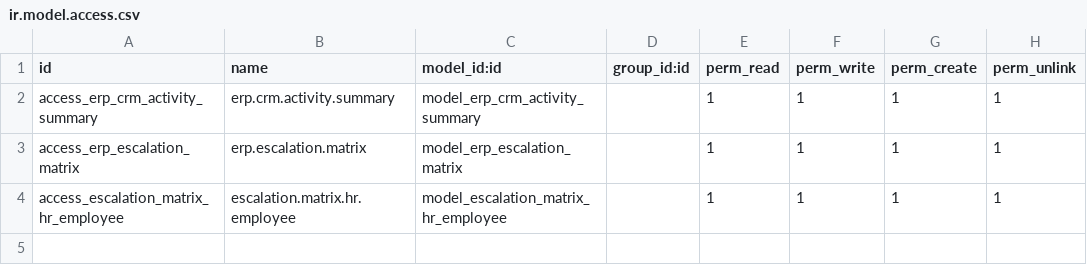
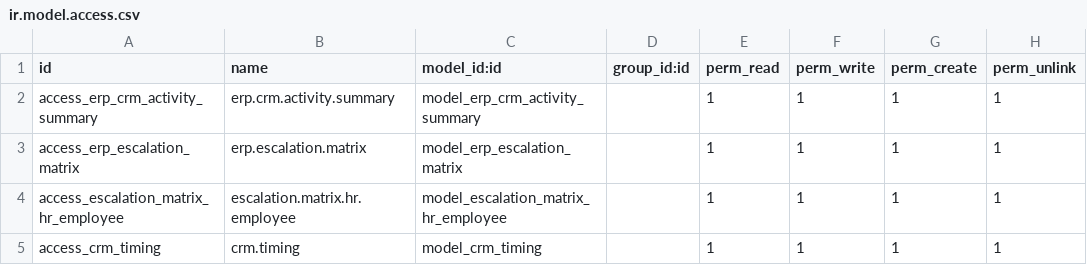
Before and after one commit to deepshikhaksolves/crm_tracker, a CSV file: crm_activity_tracker/security/ir.model.access.csv, drawn as a sheet; the diff names each change by its address in the sheet, - before the commit and + after, or states it on an @@ line.

```diff
--- a/crm_activity_tracker/security/ir.model.access.csv
+++ b/crm_activity_tracker/security/ir.model.access.csv
+row 5: access_crm_timing | crm.timing | model_crm_timing |  | 1 | 1 | 1 | 1
```
Also changed, not shown: 8 other files.
